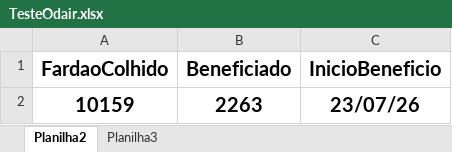
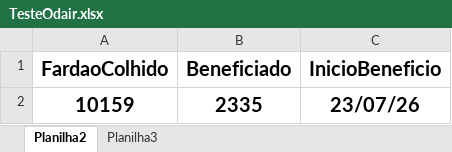
Before and after one commit to NisioH/Beneficiamento, an Excel workbook: TesteOdair.xlsx, sheet Planilha2, drawn as a sheet; values as stored, in another font and other column widths than the file's, no borders; the diff names each change by its address in the sheet, - before the commit and + after, or states it on an @@ line.

```diff
--- a/TesteOdair.xlsx (sheet Planilha2)
+++ b/TesteOdair.xlsx (sheet Planilha2)
-B2 (Beneficiado): 2263
+B2 (Beneficiado): 2335
```
Also changed, not shown: sheet Planilha3.
